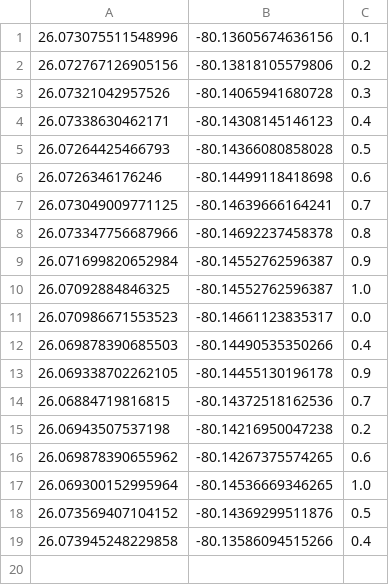
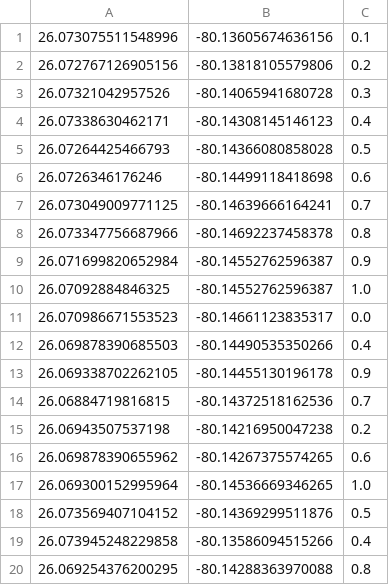
Before and after one commit to CodeChanning/travel_safety_data, a CSV file: demo_data.csv, drawn as a sheet; the diff names each change by its address in the sheet, - before the commit and + after, or states it on an @@ line.

Commit message:
Update demo_data.csv

```diff
--- a/demo_data.csv
+++ b/demo_data.csv
+row 20: 26.069254376200295 | -80.14288363970088 | 0.8
```
